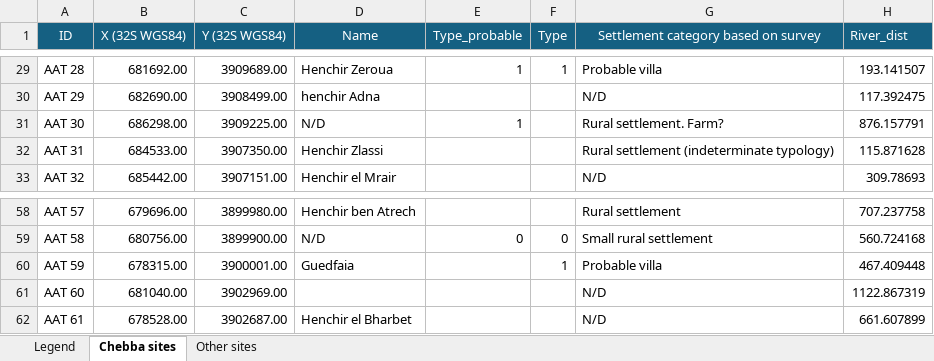
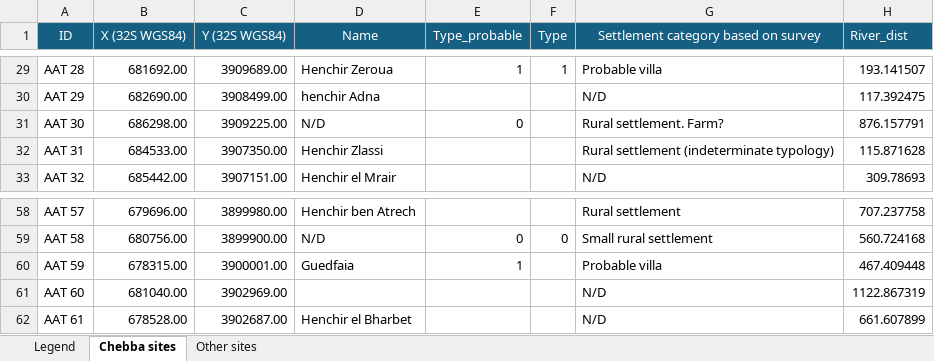
Before and after one commit to AlvaroSH2000/Roman-Chebba-agriculture, an Excel workbook: data/Complete_dataset.xlsx, sheet Chebba sites, drawn as a sheet; only a part is shown, gaps mark what is left out; values as stored, in another font and other column widths than the file's, no borders; the diff names each change by its address in the sheet, - before the commit and + after, or states it on an @@ line.

Commit message:
combined_probable_trained_model with 84.62% of accuracy

```diff
--- a/data/Complete_dataset.xlsx (sheet Chebba sites)
+++ b/data/Complete_dataset.xlsx (sheet Chebba sites)
-E31 (Type_probable): 1
+E31 (Type_probable): 0
-E60 (Type_probable): (empty)
+E60 (Type_probable): 1
-F60 (Type): 1
+F60 (Type): (empty)
```
Also changed, not shown: data/processed/other_sites_processed.xlsx, 12 other files.
